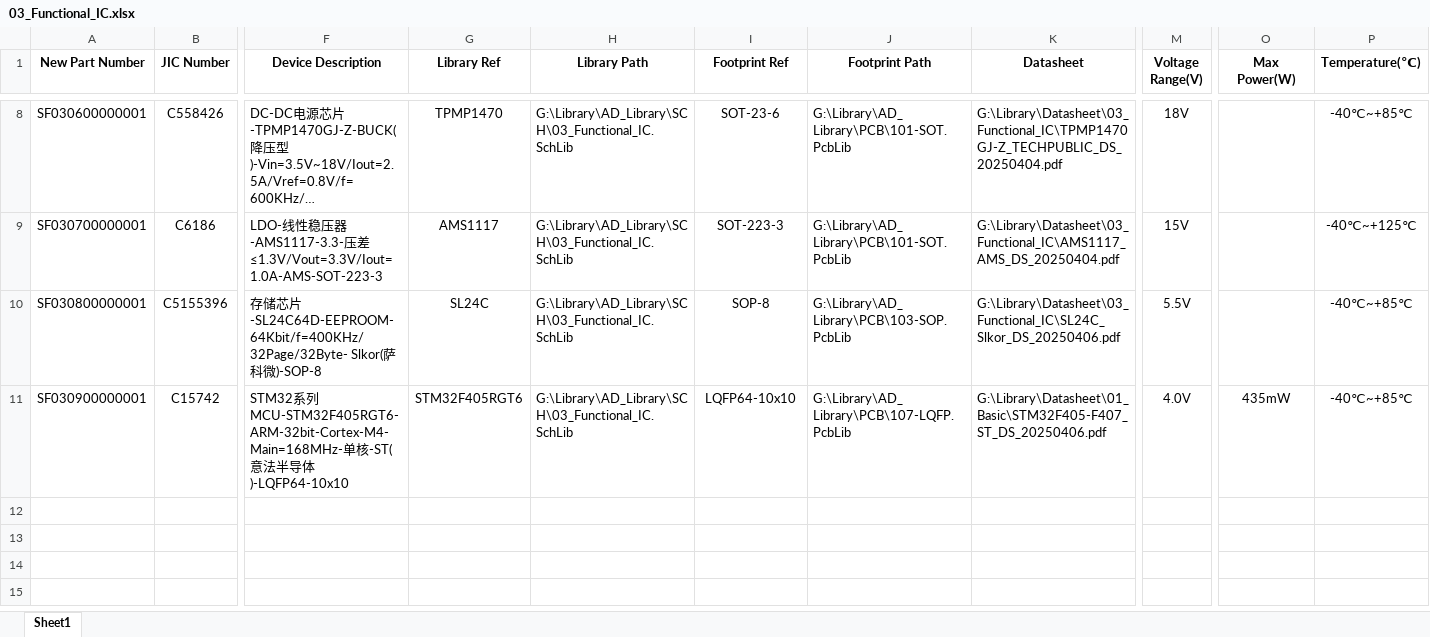
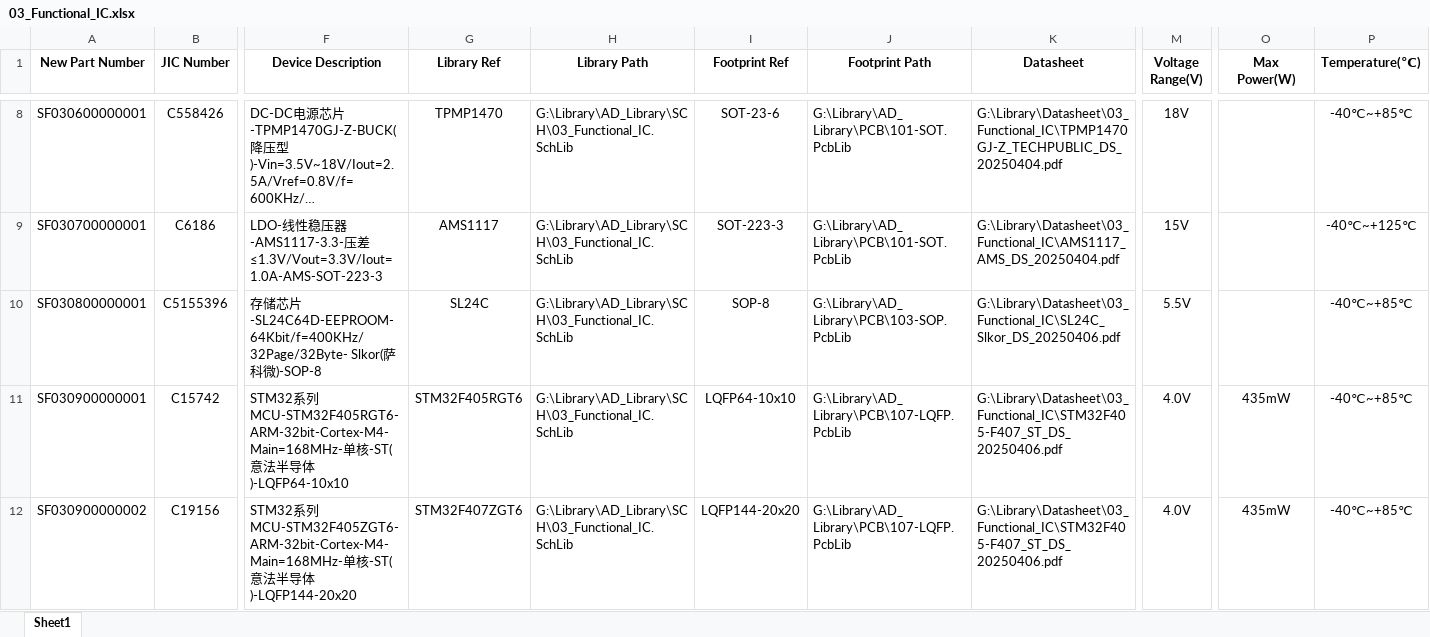
Before and after one commit to Summerele/Library, an Excel workbook: AD_Library/Excel/03_Functional_IC.xlsx, sheet Sheet1, drawn as a sheet; only a part is shown, gaps mark what is left out; long unchanged cells end in …; values as stored, in another font and other column widths than the file's, no borders; rows hold the shown columns only; the diff names each change by its address in the sheet, - before the commit and + after, or states it on an @@ line.

Commit message:
新增器件STM32F407ZGT6

```diff
--- a/AD_Library/Excel/03_Functional_IC.xlsx (sheet Sheet1)
+++ b/AD_Library/Excel/03_Functional_IC.xlsx (sheet Sheet1)
-K11 (Datasheet): G:\Library\Datasheet\01_Basic\STM32F405-F407_ST_DS_20250406.pdf
+K11 (Datasheet): G:\Library\Datasheet\03_Functional_IC\STM32F405-F407_ST_DS_20250406.pdf
+row 12: SF030900000002 | C19156 | STM32系列MCU-STM32F405ZGT6-ARM-32bit-Cortex-M4-Main=168MHz-单核-ST(意法半导体)-LQFP144-20x20 | STM32F407ZGT6 | G:\Library\AD_Library\SCH\03_Functional_IC.SchLib | LQFP144-20x20 | G:\Library\AD_Library\PCB\107-LQFP.PcbLib | G:\Library\Datasheet\03_Functional_IC\STM32F405-F407_ST_DS_20250406.pdf | 4.0V | 435mW | -40℃~+85℃
```
